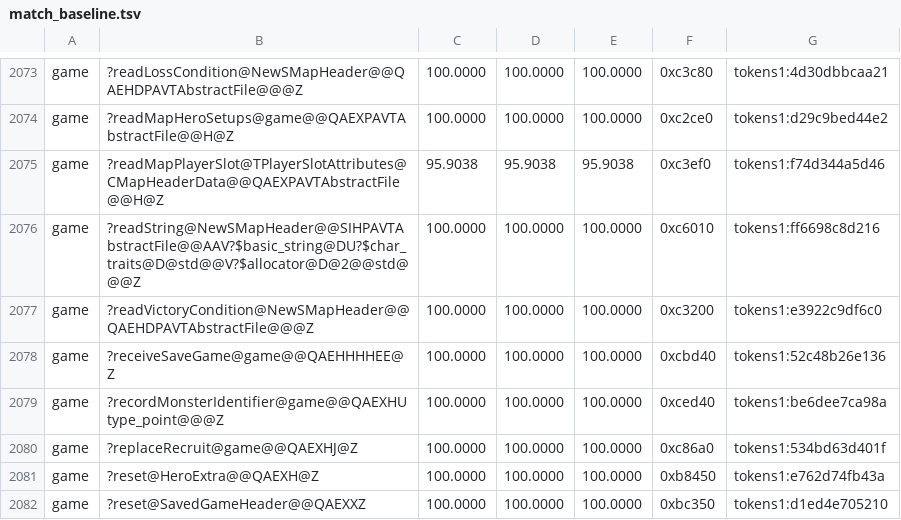
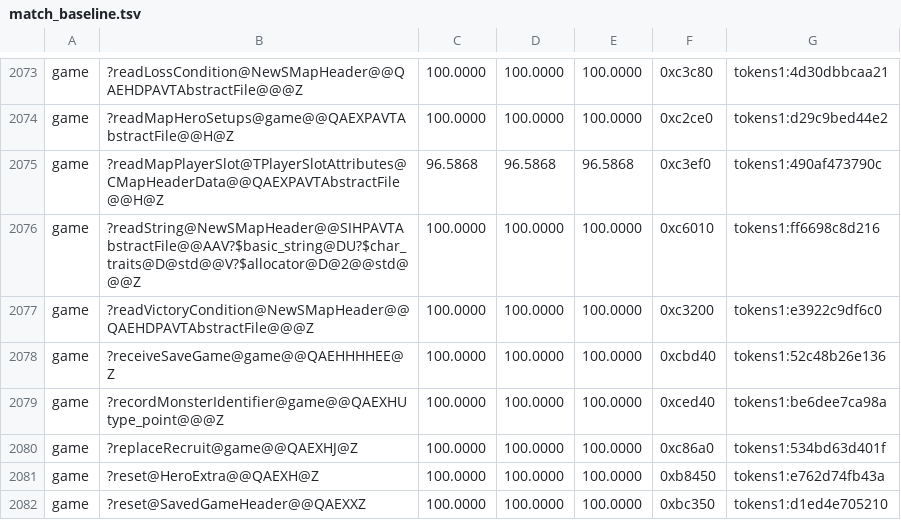
Before and after one commit to sushi-shi/homm3-decomp, a TSV file: config/match_baseline.tsv, drawn as a sheet; only a part is shown, gaps mark what is left out.

```diff
--- a/config/match_baseline.tsv
+++ b/config/match_baseline.tsv
@@ -2074,3 +2074,3 @@ game	?readLossCondition@NewSMapHeader@@QAEHDPAVTAbstractFile@@@Z	100.0000	100.00
 game	?readMapHeroSetups@game@@QAEXPAVTAbstractFile@@H@Z	100.0000	100.0000	100.0000	0xc2ce0	tokens1:d29c9bed44e2
-game	?readMapPlayerSlot@TPlayerSlotAttributes@CMapHeaderData@@QAEXPAVTAbstractFile@@H@Z	95.9038	95.9038	95.9038	0xc3ef0	tokens1:f74d344a5d46
+game	?readMapPlayerSlot@TPlayerSlotAttributes@CMapHeaderData@@QAEXPAVTAbstractFile@@H@Z	96.5868	96.5868	96.5868	0xc3ef0	tokens1:490af473790c
 game	?readString@NewSMapHeader@@SIHPAVTAbstractFile@@AAV?$basic_string@DU?$char_traits@D@std@@V?$allocator@D@2@@std@@@Z	100.0000	100.0000	100.0000	0xc6010	tokens1:ff6698c8d216
```
Also changed, not shown: config/match_baseline.h3ccmped.tsv, config/match_baseline.h3maped.tsv, 1 other file.
